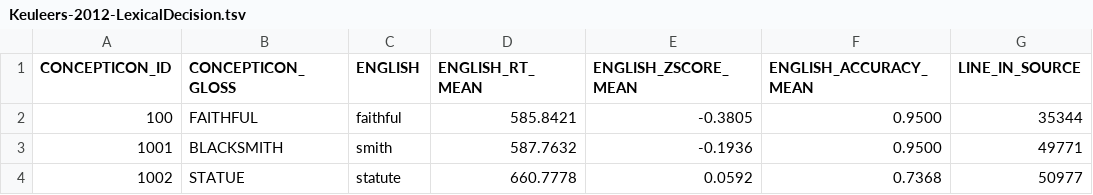
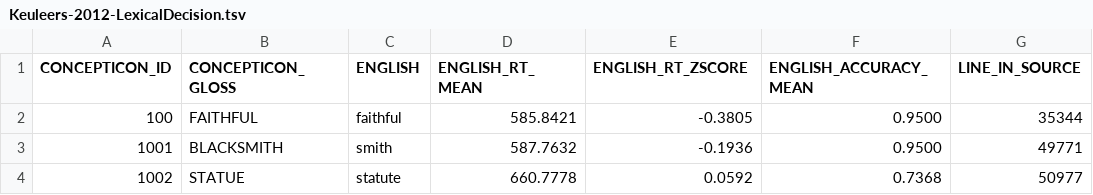
Before and after one commit to concepticon/norare-data, a TSV file: concept_set_meta/Keuleers-2012-LexicalDecision/Keuleers-2012-LexicalDecision.tsv, drawn as a sheet; only a part is shown.

```diff
--- a/concept_set_meta/Keuleers-2012-LexicalDecision/Keuleers-2012-LexicalDecision.tsv
+++ b/concept_set_meta/Keuleers-2012-LexicalDecision/Keuleers-2012-LexicalDecision.tsv
@@ -1,2 +1,2 @@
-CONCEPTICON_ID	CONCEPTICON_GLOSS	ENGLISH	ENGLISH_RT_MEAN	ENGLISH_ZSCORE_MEAN	ENGLISH_ACCURACY_MEAN	LINE_IN_SOURCE
+CONCEPTICON_ID	CONCEPTICON_GLOSS	ENGLISH	ENGLISH_RT_MEAN	ENGLISH_RT_ZSCORE	ENGLISH_ACCURACY_MEAN	LINE_IN_SOURCE
 100	FAITHFUL	faithful	585.8421	-0.3805	0.9500	35344
```
Also changed, not shown: concept_set_meta/Ferrand-2010-LexicalDecision/Ferrand-2010-LexicalDecision.tsv, concept_set_meta/Tsang-2018-LexicalDecision/Tsang-2018-LexicalDecision.tsv, 4 other files.
